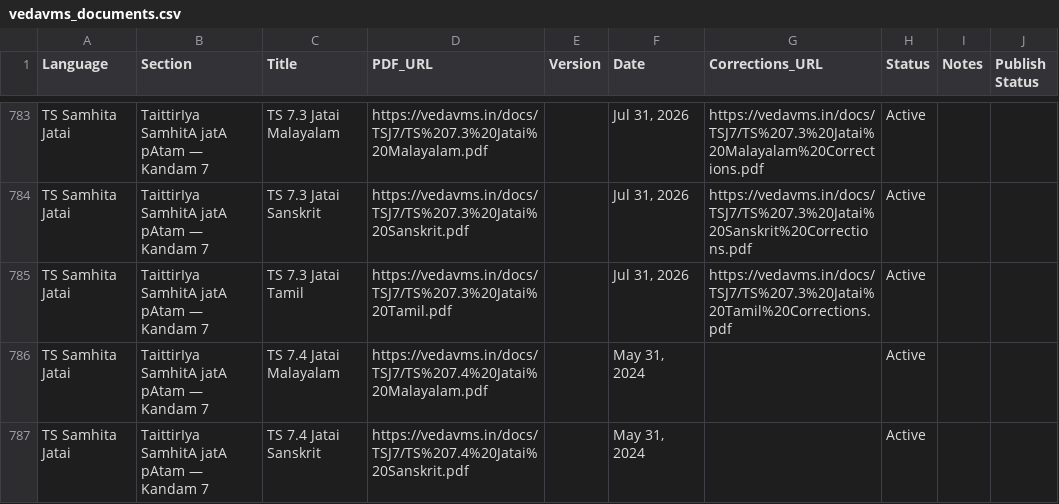
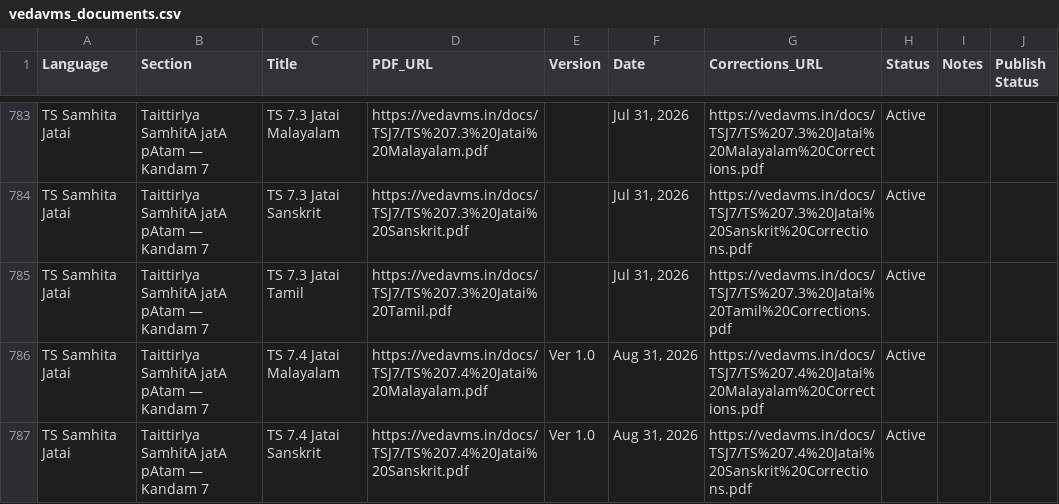
Before and after one commit to sekharnarayanaswamy-del/VedaVMS, a CSV file: data/vedavms_documents.csv, drawn as a sheet; only a part is shown, gaps mark what is left out; the diff covers the shown part only.

```diff
--- a/data/vedavms_documents.csv
+++ b/data/vedavms_documents.csv
@@ -785,3 +785,3 @@ TS Samhita Jatai,TaittirIya SamhitA jatA pAtam — Kandam 7,TS 7.3 Jatai Sanskri
 TS Samhita Jatai,TaittirIya SamhitA jatA pAtam — Kandam 7,TS 7.3 Jatai Tamil,https://vedavms.in/docs/TSJ7/TS%207.3%20Jatai%20Tamil.pdf,,"Jul 31, 2026",https://vedavms.in/docs/TSJ7/TS%207.3%20Jatai%20Tamil%20Corrections.pdf,Active,,
-TS Samhita Jatai,TaittirIya SamhitA jatA pAtam — Kandam 7,TS 7.4 Jatai Malayalam,https://vedavms.in/docs/TSJ7/TS%207.4%20Jatai%20Malayalam.pdf,,"May 31, 2024",,Active,,
-TS Samhita Jatai,TaittirIya SamhitA jatA pAtam — Kandam 7,TS 7.4 Jatai Sanskrit,https://vedavms.in/docs/TSJ7/TS%207.4%20Jatai%20Sanskrit.pdf,,"May 31, 2024",,Active,,
+TS Samhita Jatai,TaittirIya SamhitA jatA pAtam — Kandam 7,TS 7.4 Jatai Malayalam,https://vedavms.in/docs/TSJ7/TS%207.4%20Jatai%20Malayalam.pdf,Ver 1.0,"Aug 31, 2026",https://vedavms.in/docs/TSJ7/TS%207.4%20Jatai%20Malayalam%20Corrections.pdf,Active,,
+TS Samhita Jatai,TaittirIya SamhitA jatA pAtam — Kandam 7,TS 7.4 Jatai Sanskrit,https://vedavms.in/docs/TSJ7/TS%207.4%20Jatai%20Sanskrit.pdf,Ver 1.0,"Aug 31, 2026",https://vedavms.in/docs/TSJ7/TS%207.4%20Jatai%20Sanskrit%20Corrections.pdf,Active,,
```
Also changed, not shown: 11 edited cells elsewhere in this file, build/vedavms_documents.csv, 4 other files.
